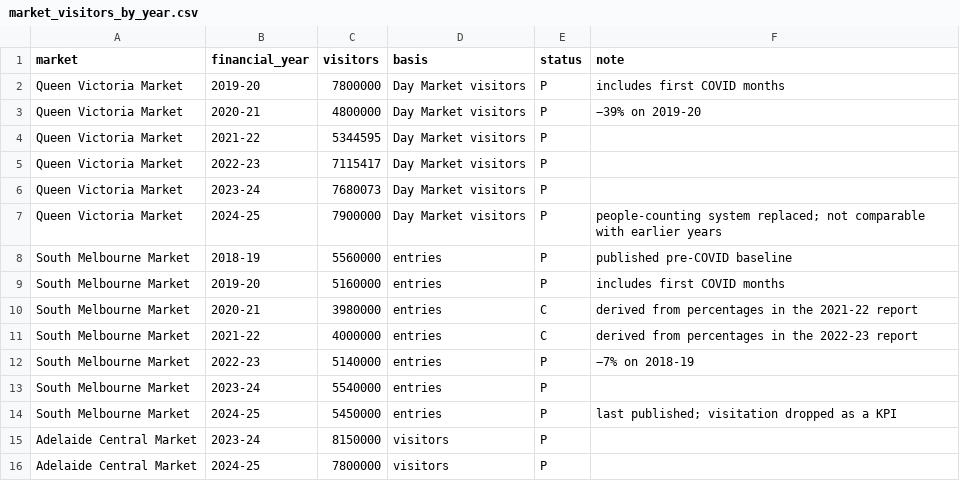
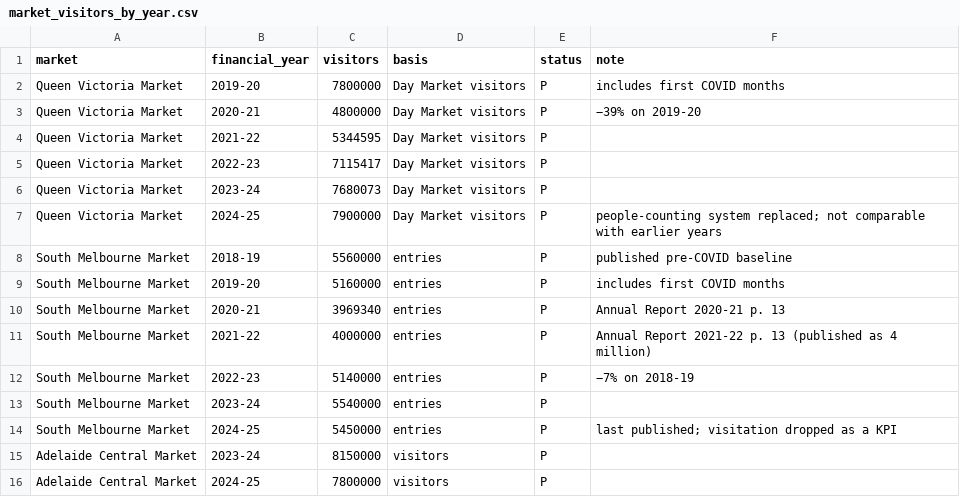
Before and after one commit to jane-too/3179, a CSV file: data/market_visitors_by_year.csv, drawn as a sheet.

```diff
--- a/data/market_visitors_by_year.csv
+++ b/data/market_visitors_by_year.csv
@@ -9,4 +9,4 @@ South Melbourne Market,2018-19,5560000,entries,P,published pre-COVID baseline
 South Melbourne Market,2019-20,5160000,entries,P,includes first COVID months
-South Melbourne Market,2020-21,3980000,entries,C,derived from percentages in the 2021-22 report
-South Melbourne Market,2021-22,4000000,entries,C,derived from percentages in the 2022-23 report
+South Melbourne Market,2020-21,3969340,entries,P,Annual Report 2020-21 p. 13
+South Melbourne Market,2021-22,4000000,entries,P,Annual Report 2021-22 p. 13 (published as 4 million)
 South Melbourne Market,2022-23,5140000,entries,P,−7% on 2018-19
```
Also changed, not shown: 13 other files.
